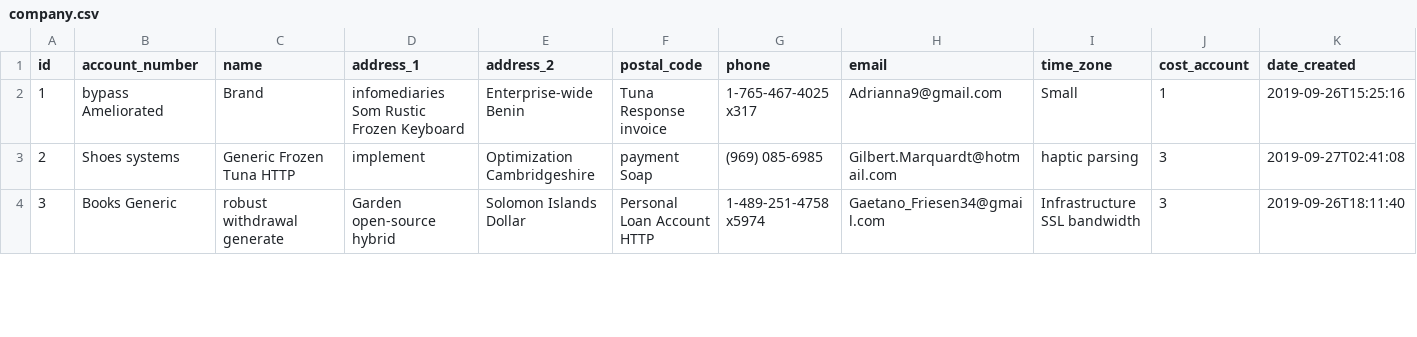
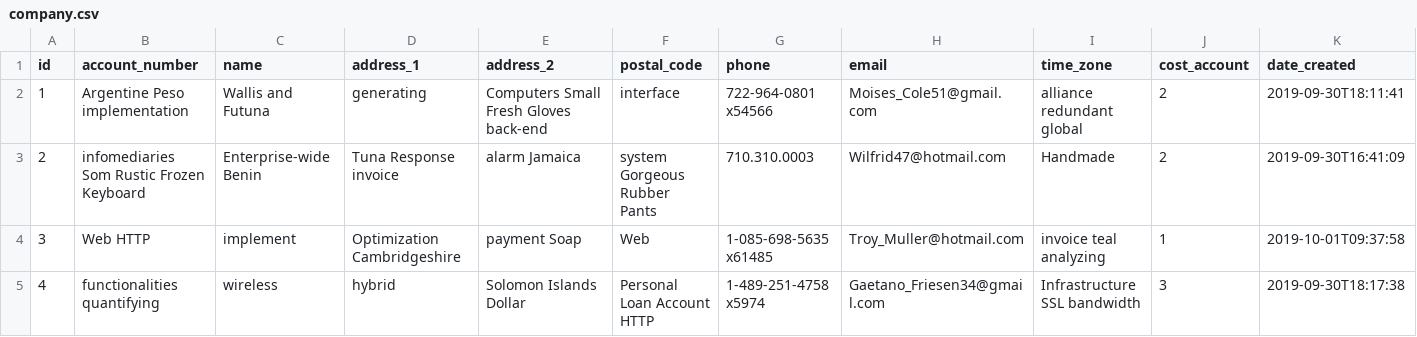
Before and after one commit to Saikiran7569/eshipper, a CSV file: src/main/resources/config/liquibase/fake-data/company.csv, drawn as a sheet; only a part is shown; addresses are those after the commit; rows hold the shown columns only; the diff covers the shown part only; the diff names each change by its address in the sheet, - before the commit and + after, or states it on an @@ line.

```diff
--- a/src/main/resources/config/liquibase/fake-data/company.csv
+++ b/src/main/resources/config/liquibase/fake-data/company.csv
-B2 (account_number): bypass Ameliorated
+B2 (account_number): Argentine Peso implementation
-C2 (name): Brand
+C2 (name): Wallis and Futuna
-D2 (address_1): infomediaries Som Rustic Frozen Keyboard
+D2 (address_1): generating
-E2 (address_2): Enterprise-wide Benin
+E2 (address_2): Computers Small Fresh Gloves back-end
-F2 (postal_code): Tuna Response invoice
+F2 (postal_code): interface
-G2 (phone): 1-765-467-4025 x317
+G2 (phone): 722-964-0801 x54566
-H2 (email): Adrianna9@gmail.com
+H2 (email): Moises_Cole51@gmail.com
-I2 (time_zone): Small
+I2 (time_zone): alliance redundant global
-J2 (cost_account): 1
+J2 (cost_account): 2
-K2 (date_created): 2019-09-26T15:25:16
+K2 (date_created): 2019-09-30T18:11:41
-B3 (account_number): Shoes systems
+B3 (account_number): infomediaries Som Rustic Frozen Keyboard
-C3 (name): Generic Frozen Tuna HTTP
+C3 (name): Enterprise-wide Benin
-D3 (address_1): implement
+D3 (address_1): Tuna Response invoice
-E3 (address_2): Optimization Cambridgeshire
+E3 (address_2): alarm Jamaica
-F3 (postal_code): payment Soap
+F3 (postal_code): system Gorgeous Rubber Pants
-G3 (phone): (969) 085-6985
+G3 (phone): 710.310.0003
-H3 (email): Gilbert.Marquardt@hotmail.com
+H3 (email): Wilfrid47@hotmail.com
-I3 (time_zone): haptic parsing
+I3 (time_zone): Handmade
-J3 (cost_account): 3
+J3 (cost_account): 2
-K3 (date_created): 2019-09-27T02:41:08
+K3 (date_created): 2019-09-30T16:41:09
+row 4: 3 | Web HTTP | implement | Optimization Cambridgeshire | payment Soap | Web | 1-085-698-5635 x61485 | Troy_Muller@hotmail.com | invoice teal analyzing | 1 | 2019-10-01T09:37:58
-A5 (id): 3
+A5 (id): 4
-B5 (account_number): Books Generic
+B5 (account_number): functionalities quantifying
-C5 (name): robust withdrawal generate
+C5 (name): wireless
-D5 (address_1): Garden open-source hybrid
+D5 (address_1): hybrid
-K5 (date_created): 2019-09-26T18:11:40
+K5 (date_created): 2019-09-30T18:17:38
```
Also changed, not shown: 1 removed row and 18 edited cells elsewhere in this file, src/main/resources/config/liquibase/fake-data/address_book.csv, src/main/resources/config/liquibase/fake-data/country.csv, 14 other files.
